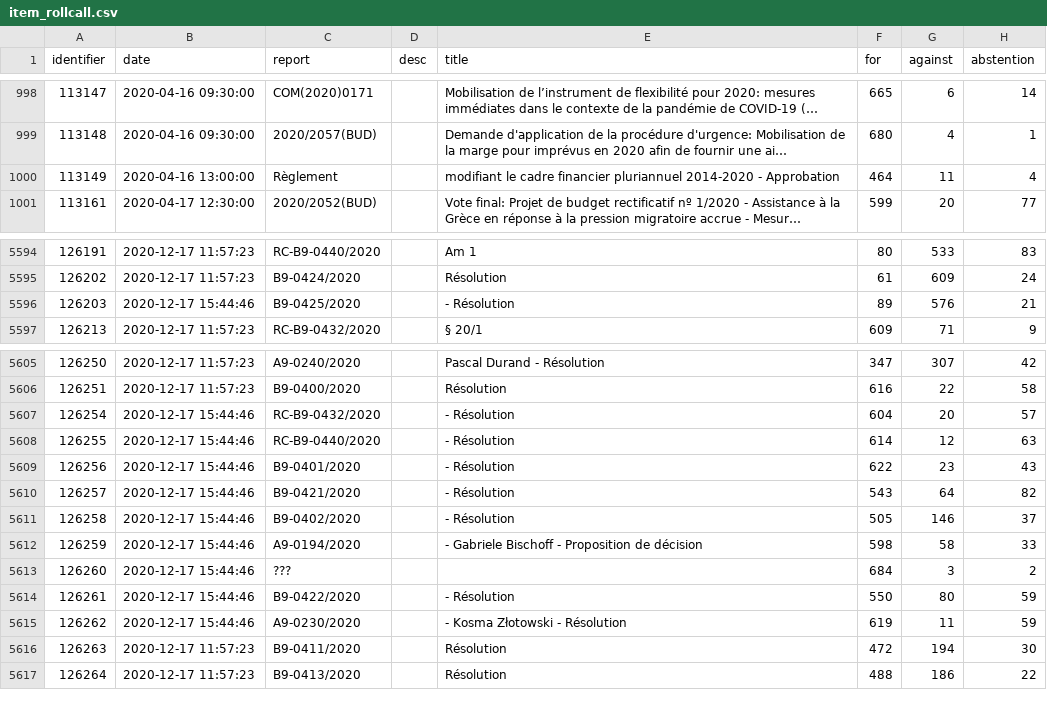
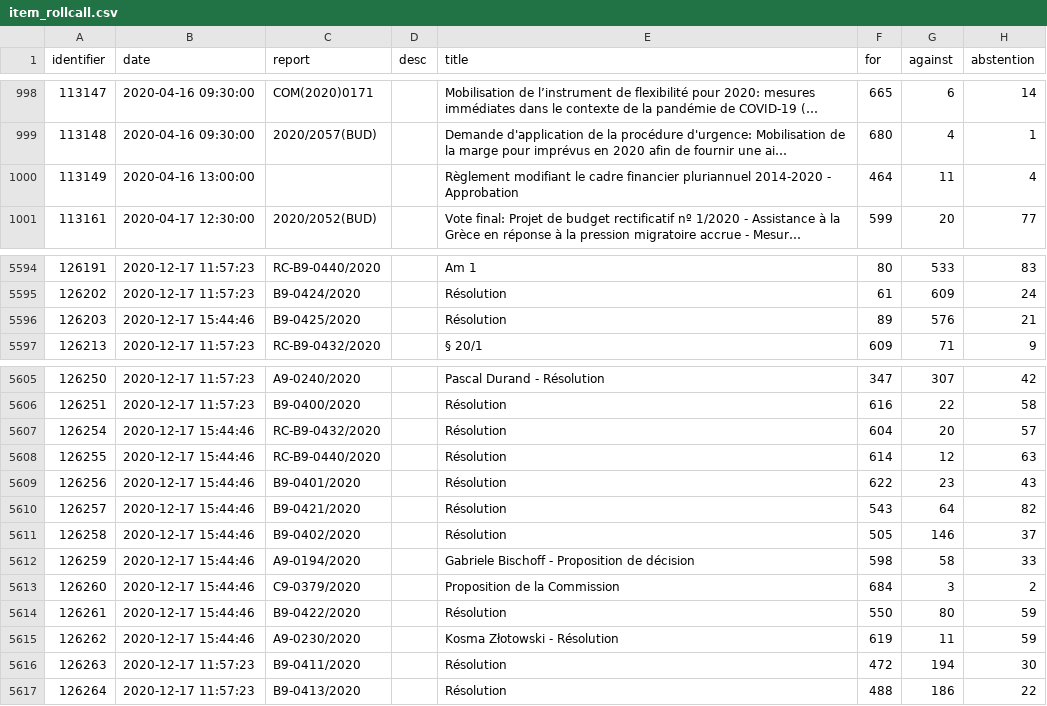
Before and after one commit to TechToThePeople/parlparse, a CSV file: data/item_rollcall.csv, drawn as a sheet; only a part is shown, gaps mark what is left out; long unchanged cells end in …; the diff names each change by its address in the sheet, - before the commit and + after, or states it on an @@ line.

```diff
--- a/data/item_rollcall.csv
+++ b/data/item_rollcall.csv
-C1000 (report): Règlement
+C1000 (report): (empty)
-E1000 (title): modifiant le…
+E1000 (title): Règlement modifiant le…
-E5596 (title): - Résolution
+E5596 (title): Résolution
-E5607:E5611 (title): - Résolution
+E5607:E5611 (title): Résolution
-E5612 (title): - Gabriele Bischoff - Proposition de décision
+E5612 (title): Gabriele Bischoff - Proposition de décision
-C5613 (report): ???
+C5613 (report): C9-0379/2020
-E5613 (title): (empty)
+E5613 (title): Proposition de la Commission
-E5614 (title): - Résolution
+E5614 (title): Résolution
-E5615 (title): - Kosma Złotowski - Résolution
+E5615 (title): Kosma Złotowski - Résolution
```
Also changed, not shown: data/meps.csv, 8 other files.
